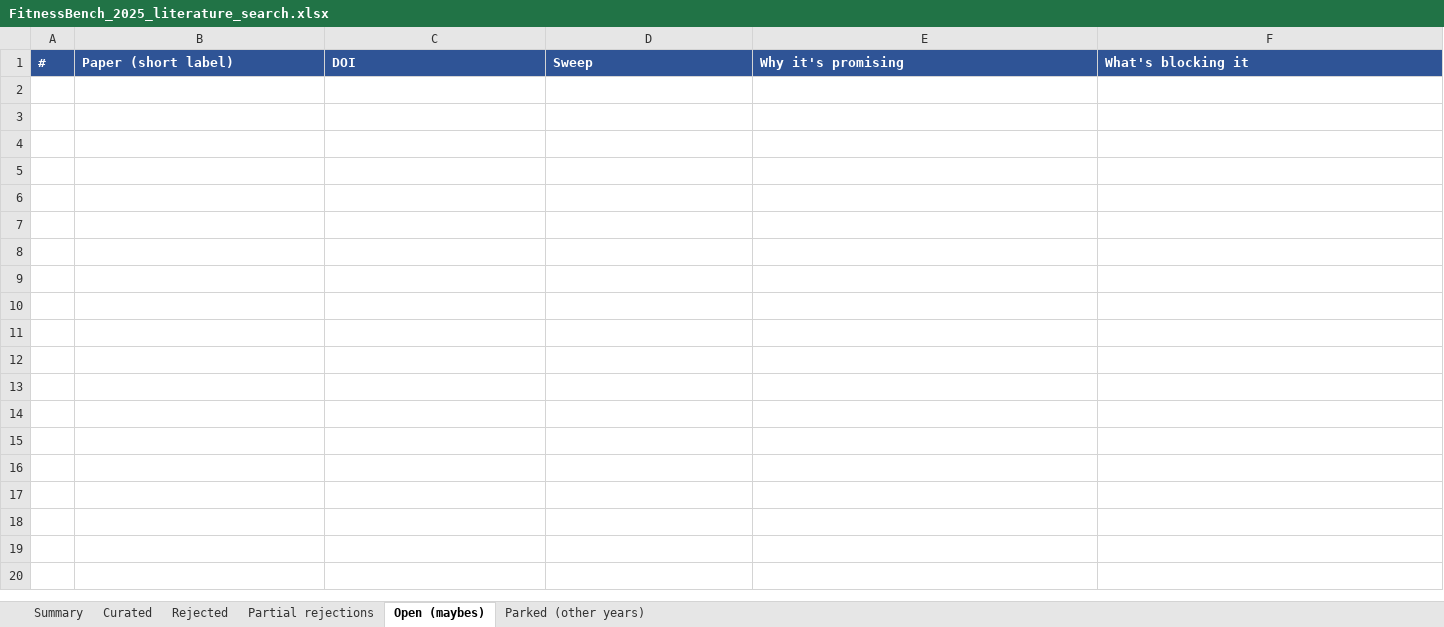
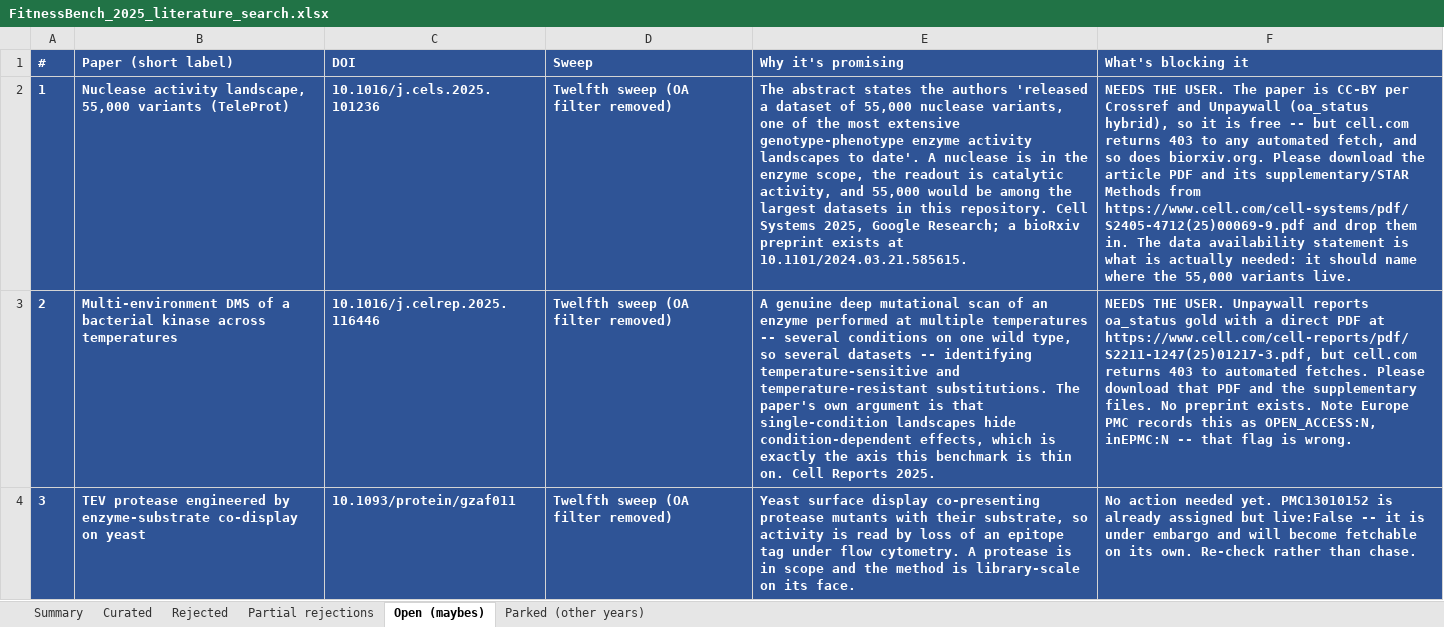
Before and after one commit to JYT86/fitnessbench, an Excel workbook: FitnessBench_2025_literature_search.xlsx, sheet Open (maybes), drawn as a sheet; values as stored, in another font and other column widths than the file's, no borders; the diff names each change by its address in the sheet, - before the commit and + after, or states it on an @@ line.

```diff
--- a/FitnessBench_2025_literature_search.xlsx (sheet Open (maybes))
+++ b/FitnessBench_2025_literature_search.xlsx (sheet Open (maybes))
+row 2: 1 | Nuclease activity landscape, 55,000 variants (TeleProt) | 10.1016/j.cels.2025.101236 | Twelfth sweep (OA filter removed) | The abstract states the authors 'released a dataset of 55,000 nuclease variants, one of the most extensive genotype-phenotype enzyme activity landscapes to date'. A nuclease is in the enzyme scope, the readout is catalytic activity, and 55,000 would be among the largest datasets in this repository. Cell Systems 2025, Google Research; a bioRxiv preprint exists at 10.1101/2024.03.21.585615. | NEEDS THE USER. The paper is CC-BY per Crossref and Unpaywall (oa_status hybrid), so it is free -- but cell.com returns 403 to any automated fetch, and so does biorxiv.org. Please download the article PDF and its supplementary/STAR Methods from https://www.cell.com/cell-systems/pdf/S2405-4712(25)00069-9.pdf and drop them in. The data availability statement is what is actually needed: it should name where the 55,000 variants live.
+row 3: 2 | Multi-environment DMS of a bacterial kinase across temperatures | 10.1016/j.celrep.2025.116446 | Twelfth sweep (OA filter removed) | A genuine deep mutational scan of an enzyme performed at multiple temperatures -- several conditions on one wild type, so several datasets -- identifying temperature-sensitive and temperature-resistant substitutions. The paper's own argument is that single-condition landscapes hide condition-dependent effects, which is exactly the axis this benchmark is thin on. Cell Reports 2025. | NEEDS THE USER. Unpaywall reports oa_status gold with a direct PDF at https://www.cell.com/cell-reports/pdf/S2211-1247(25)01217-3.pdf, but cell.com returns 403 to automated fetches. Please download that PDF and the supplementary files. No preprint exists. Note Europe PMC records this as OPEN_ACCESS:N, inEPMC:N -- that flag is wrong.
+row 4: 3 | TEV protease engineered by enzyme-substrate co-display on yeast | 10.1093/protein/gzaf011 | Twelfth sweep (OA filter removed) | Yeast surface display co-presenting protease mutants with their substrate, so activity is read by loss of an epitope tag under flow cytometry. A protease is in scope and the method is library-scale on its face. | No action needed yet. PMC13010152 is already assigned but live:False -- it is under embargo and will become fetchable on its own. Re-check rather than chase.
```
Also changed, not shown: sheet Summary, 2 other files.
